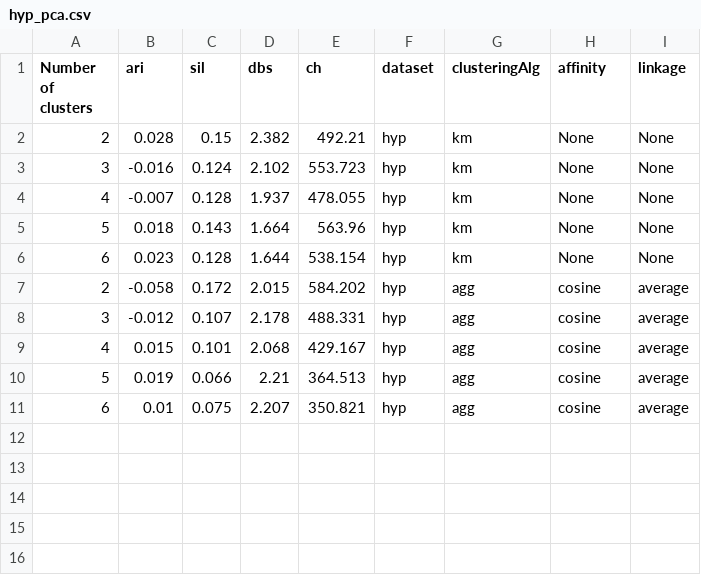
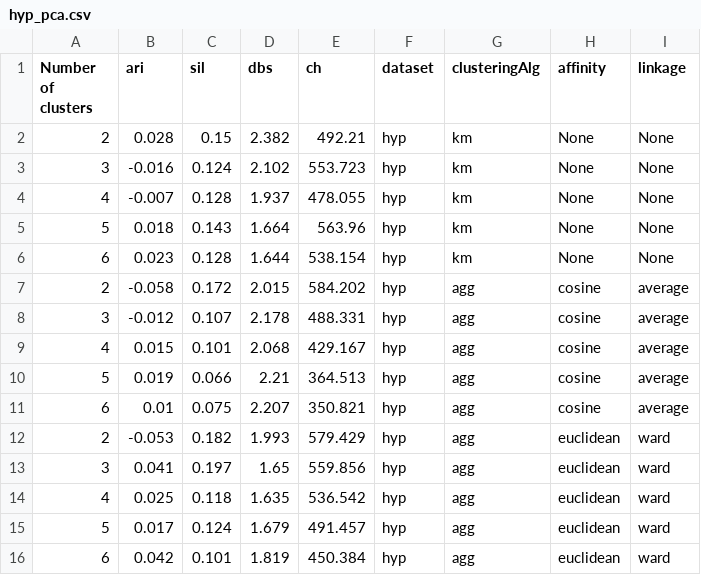
Before and after one commit to JAVI897/IML-Project2, a CSV file: results/hyp_pca.csv, drawn as a sheet; the diff names each change by its address in the sheet, - before the commit and + after, or states it on an @@ line.

```diff
--- a/results/hyp_pca.csv
+++ b/results/hyp_pca.csv
+row 12: 2 | -0.053 | 0.182 | 1.993 | 579.429 | hyp | agg | euclidean | ward
+row 13: 3 | 0.041 | 0.197 | 1.65 | 559.856 | hyp | agg | euclidean | ward
+row 14: 4 | 0.025 | 0.118 | 1.635 | 536.542 | hyp | agg | euclidean | ward
+row 15: 5 | 0.017 | 0.124 | 1.679 | 491.457 | hyp | agg | euclidean | ward
+row 16: 6 | 0.042 | 0.101 | 1.819 | 450.384 | hyp | agg | euclidean | ward
```
Also changed, not shown: results/hyp.csv, results/vehi.csv, 17 other files.
